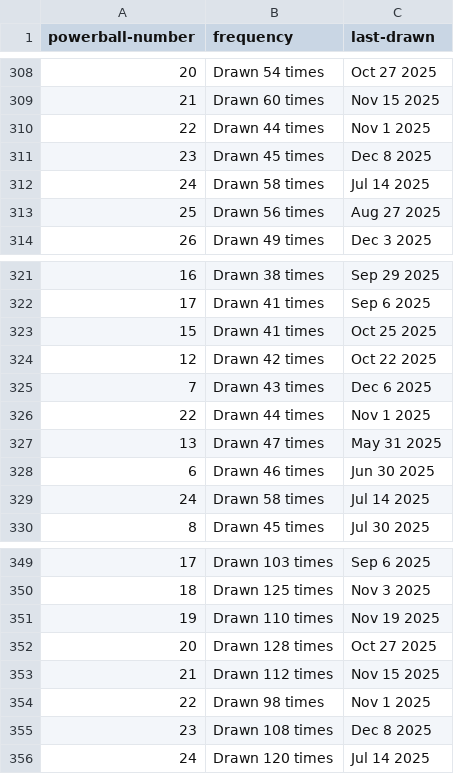
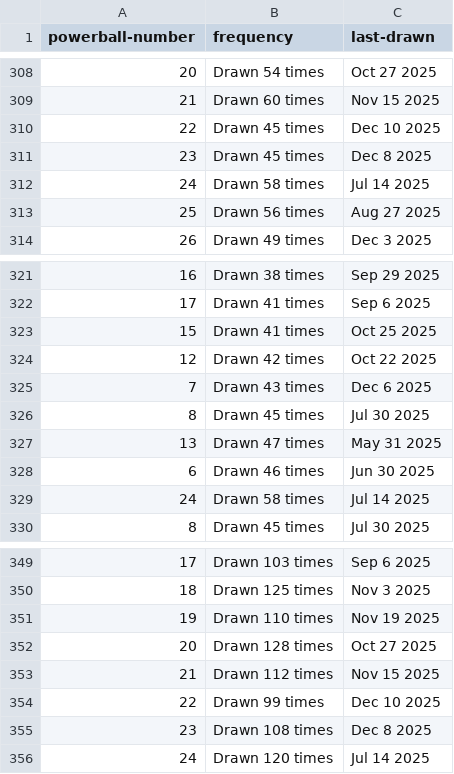
Before and after one commit to kv-hearst/powerball, a CSV file: data/powerball.csv, drawn as a sheet; only a part is shown, gaps mark what is left out.

```diff
--- a/data/powerball.csv
+++ b/data/powerball.csv
@@ -309,3 +309,3 @@ powerball-number,frequency,last-drawn
 21,Drawn 60 times,Nov 15 2025
-22,Drawn 44 times,Nov 1 2025
+22,Drawn 45 times,Dec 10 2025
 23,Drawn 45 times,Dec 8 2025
@@ -325,3 +325,3 @@ powerball-number,frequency,last-drawn
 7,Drawn 43 times,Dec 6 2025
-22,Drawn 44 times,Nov 1 2025
+8,Drawn 45 times,Jul 30 2025
 13,Drawn 47 times,May 31 2025
@@ -353,3 +353,3 @@ powerball-number,frequency,last-drawn
 21,Drawn 112 times,Nov 15 2025
-22,Drawn 98 times,Nov 1 2025
+22,Drawn 99 times,Dec 10 2025
 23,Drawn 108 times,Dec 8 2025
```
Also changed, not shown: data/main_ball.csv, data/main_ball_active.csv, 4 other files.
